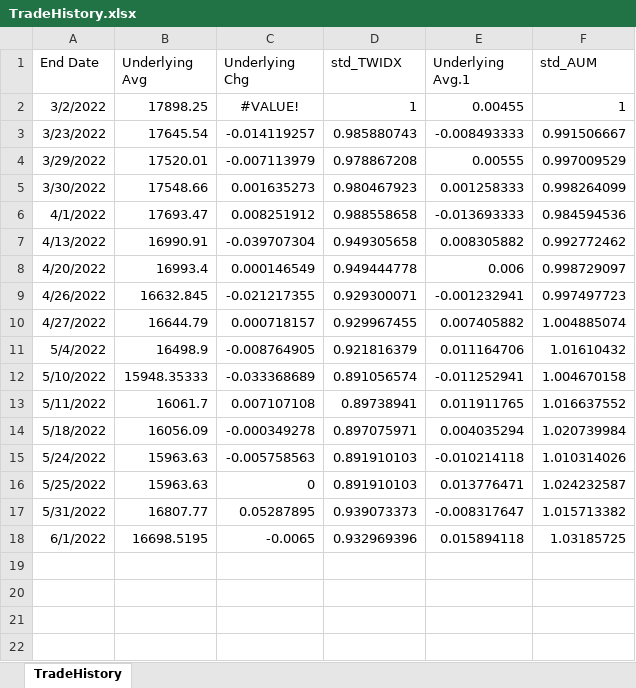
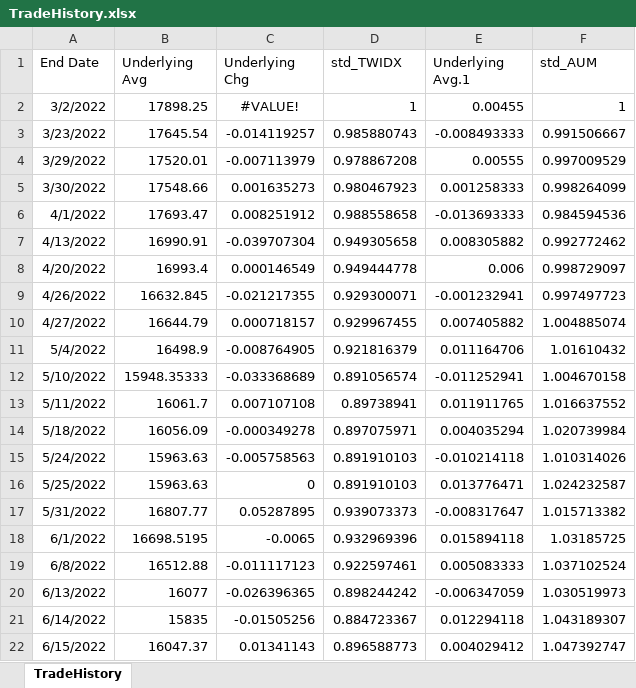
Before and after one commit to chienhsiang-hung/chienhsiang-hung.github.io, an Excel workbook: TradeHistory.xlsx, sheet TradeHistory, drawn as a sheet; values as stored, in another font and other column widths than the file's, no borders; table styles not drawn; the diff names each change by its address in the sheet, - before the commit and + after, or states it on an @@ line.

Commit message:
update trade history

```diff
--- a/TradeHistory.xlsx (sheet TradeHistory)
+++ b/TradeHistory.xlsx (sheet TradeHistory)
+row 19: 6/8/2022 | 16512.88 | -0.011117123 | 0.922597461 | 0.005083333 | 1.037102524
+row 20: 6/13/2022 | 16077 | -0.026396365 | 0.898244242 | -0.006347059 | 1.030519973
+row 21: 6/14/2022 | 15835 | -0.01505256 | 0.884723367 | 0.012294118 | 1.043189307
+row 22: 6/15/2022 | 16047.37 | 0.01341143 | 0.896588773 | 0.004029412 | 1.047392747
```
Also changed, not shown: 1 other file.
